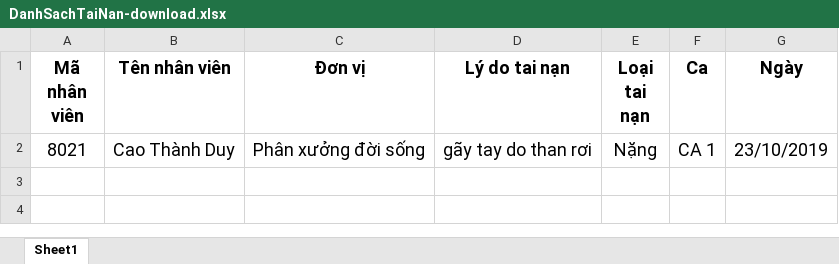
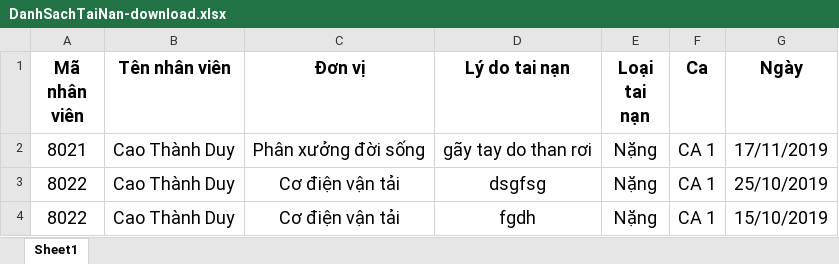
Before and after one commit to SAP-LAB-FPTU/QUANGHANH_MANUFACTURING, an Excel workbook: QUANGHANH2/excel/DK/DanhSachTaiNan-download.xlsx, sheet Sheet1, drawn as a sheet; values as stored, in another font and other column widths than the file's, no borders; the diff names each change by its address in the sheet, - before the commit and + after, or states it on an @@ line.

```diff
--- a/QUANGHANH2/excel/DK/DanhSachTaiNan-download.xlsx (sheet Sheet1)
+++ b/QUANGHANH2/excel/DK/DanhSachTaiNan-download.xlsx (sheet Sheet1)
-G2 (Ngày): 23/10/2019
+G2 (Ngày): 17/11/2019
+row 3: 8022 | Cao Thành Duy | Cơ điện vận tải | dsgfsg | Nặng | CA 1 | 25/10/2019
+row 4: 8022 | Cao Thành Duy | Cơ điện vận tải | fgdh | Nặng | CA 1 | 15/10/2019
```
Also changed, not shown: QUANGHANH2/excel/DK/DanhSachTaiNan.xlsx, 3 other files.
